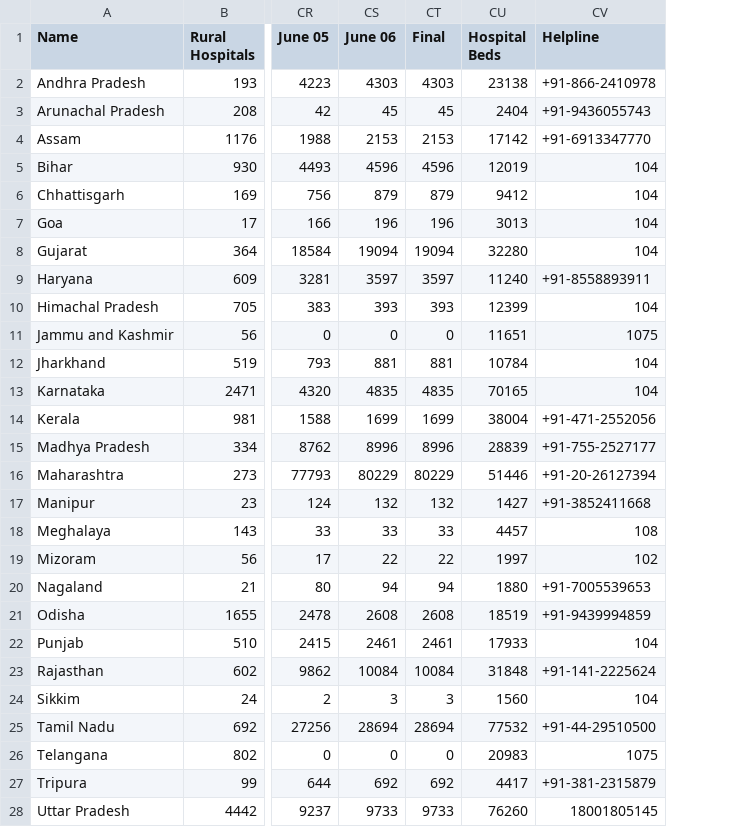
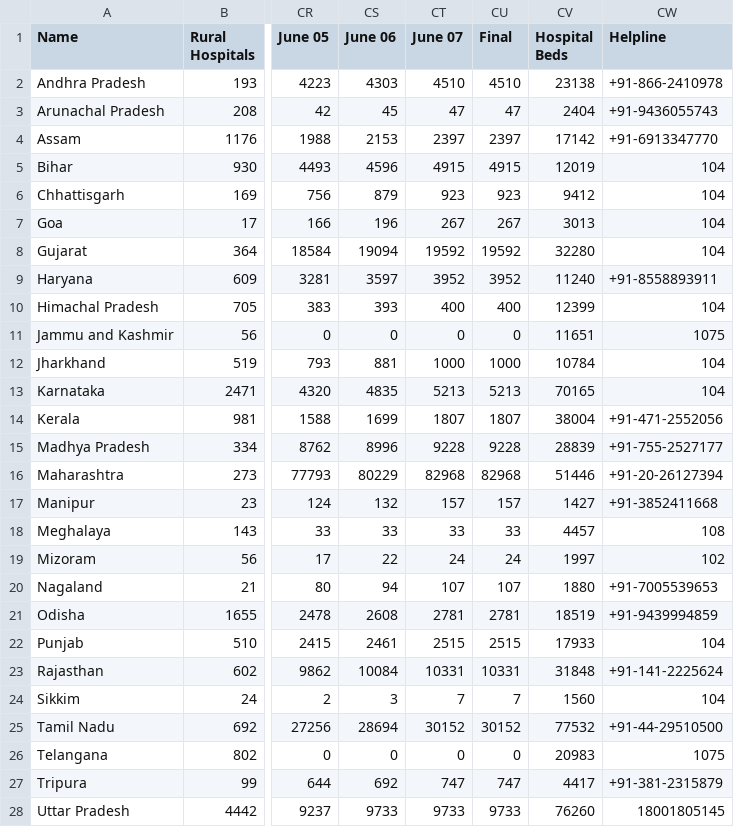
Before and after one commit to OneFourthLabs/CoViD19-Viz, a CSV file: india_states_daily.csv, drawn as a sheet; only a part is shown, gaps mark what is left out; addresses are those after the commit; the diff covers the shown part only; the diff names each change by its address in the sheet, - before the commit and + after, or states it on an @@ line.

```diff
--- a/india_states_daily.csv
+++ b/india_states_daily.csv
+column CT (June 07), rows 2-28: 4510 | 47 | 2397 | 4915 | 923 | 267 | 19592 | 3952 | 400 | 0 | 1000 | 5213 | 1807 | 9228 | 82968 | 157 | 33 | 24 | 107 | 2781 | 2515 | 10331 | 7 | 30152 | 0 | 747 | 9733
-CU2 (Final): 4303
+CU2 (Final): 4510
-CU3 (Final): 45
+CU3 (Final): 47
-CU4 (Final): 2153
+CU4 (Final): 2397
-CU5 (Final): 4596
+CU5 (Final): 4915
-CU6 (Final): 879
+CU6 (Final): 923
-CU7 (Final): 196
+CU7 (Final): 267
-CU8 (Final): 19094
+CU8 (Final): 19592
-CU9 (Final): 3597
+CU9 (Final): 3952
-CU10 (Final): 393
+CU10 (Final): 400
-CU12 (Final): 881
+CU12 (Final): 1000
-CU13 (Final): 4835
+CU13 (Final): 5213
-CU14 (Final): 1699
+CU14 (Final): 1807
-CU15 (Final): 8996
+CU15 (Final): 9228
-CU16 (Final): 80229
+CU16 (Final): 82968
-CU17 (Final): 132
+CU17 (Final): 157
-CU19 (Final): 22
+CU19 (Final): 24
-CU20 (Final): 94
+CU20 (Final): 107
-CU21 (Final): 2608
+CU21 (Final): 2781
-CU22 (Final): 2461
+CU22 (Final): 2515
-CU23 (Final): 10084
+CU23 (Final): 10331
-CU24 (Final): 3
+CU24 (Final): 7
-CU25 (Final): 28694
+CU25 (Final): 30152
-CU27 (Final): 692
+CU27 (Final): 747
```
Also changed, not shown: 4 edited cells elsewhere in this file, india_states.csv.
